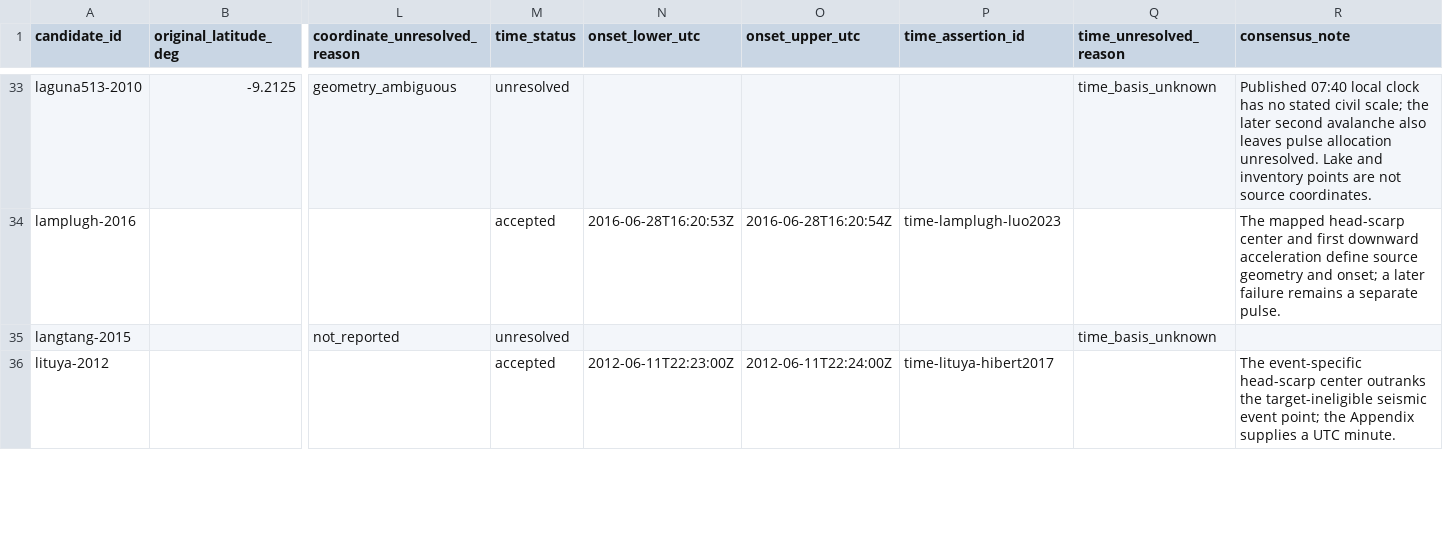
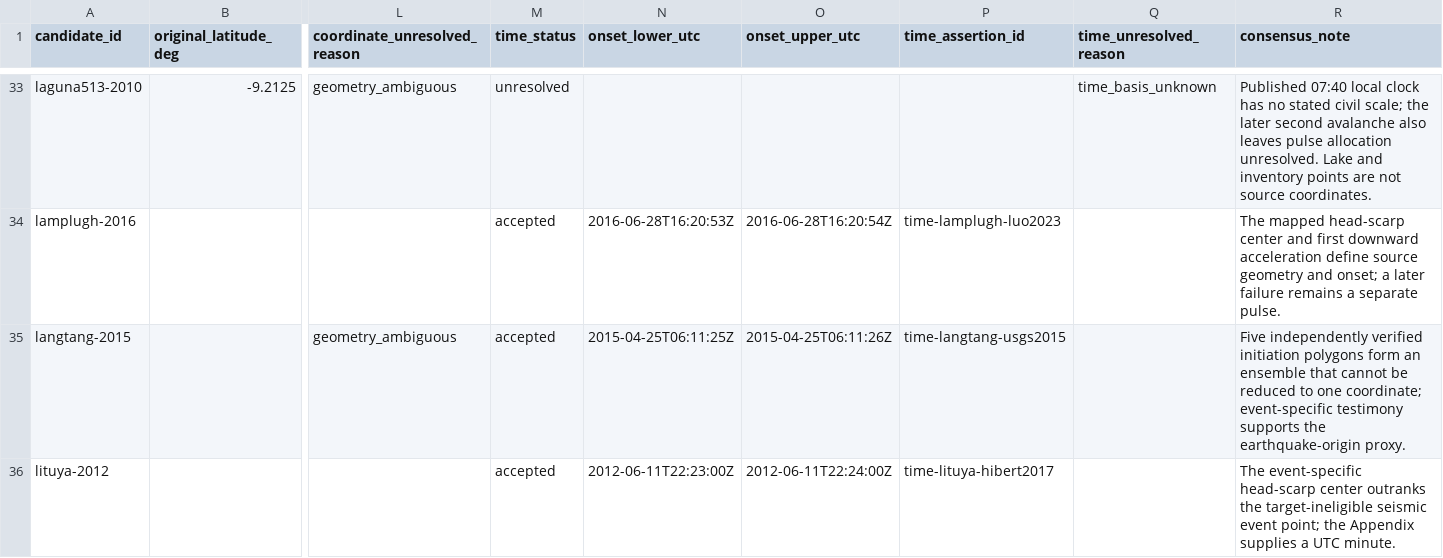
Before and after one commit to bradlipovsky/mass-movements, a CSV file: data/event_audit/summary.csv, drawn as a sheet; only a part is shown, gaps mark what is left out; the diff covers the shown part only; the diff names each change by its address in the sheet, - before the commit and + after, or states it on an @@ line.

Commit message:
Adjudicate Eurasian source assertions

```diff
--- a/data/event_audit/summary.csv
+++ b/data/event_audit/summary.csv
-L35 (coordinate_unresolved_reason): not_reported
+L35 (coordinate_unresolved_reason): geometry_ambiguous
-M35 (time_status): unresolved
+M35 (time_status): accepted
-N35 (onset_lower_utc): (empty)
+N35 (onset_lower_utc): 2015-04-25T06:11:25Z
-O35 (onset_upper_utc): (empty)
+O35 (onset_upper_utc): 2015-04-25T06:11:26Z
-P35 (time_assertion_id): (empty)
+P35 (time_assertion_id): time-langtang-usgs2015
-Q35 (time_unresolved_reason): time_basis_unknown
+Q35 (time_unresolved_reason): (empty)
-R35 (consensus_note): (empty)
+R35 (consensus_note): Five independently verified initiation polygons form an ensemble that cannot be reduced to one coordinate; event-specific testimony supports the earthquake-origin proxy.
```
Also changed, not shown: 48 edited cells elsewhere in this file, data/event_audit/coordinate_assertions.csv, data/event_audit/time_assertions.csv, 4 other files.
